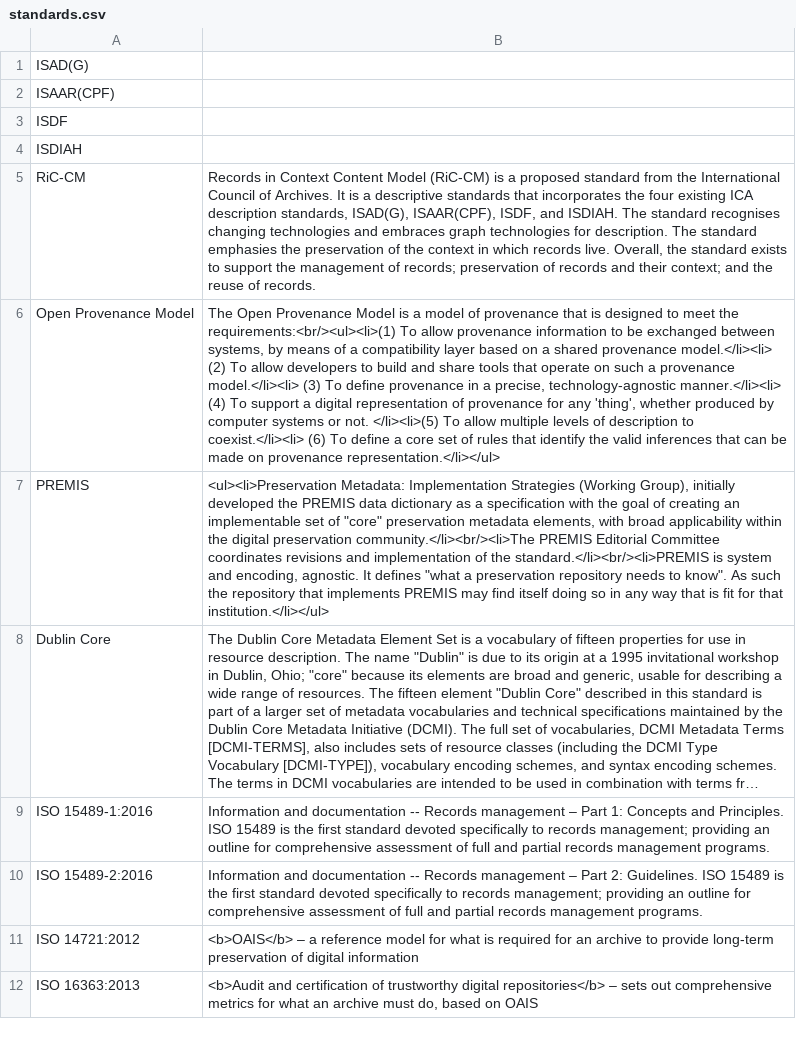
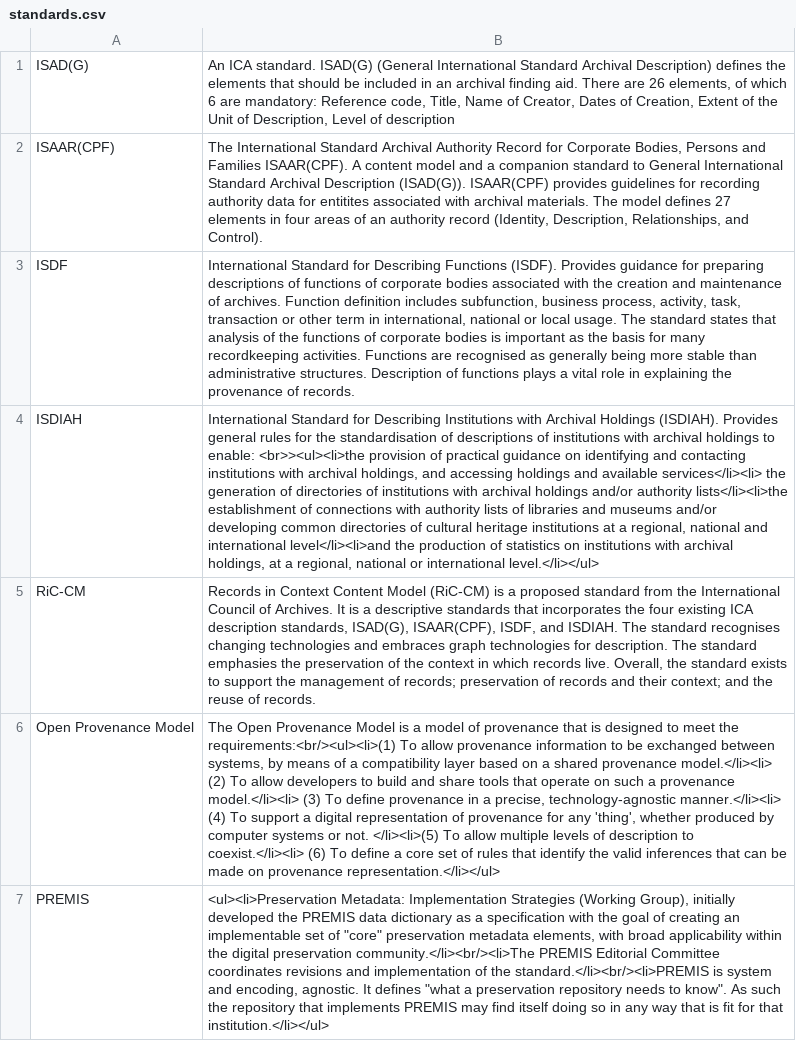
Before and after one commit to ross-spencer/brainscape-digital-preservation, a CSV file: standards.csv, drawn as a sheet; only a part is shown; the shorter side is filled out with more unchanged rows; long unchanged cells end in …; the diff names each change by its address in the sheet, - before the commit and + after, or states it on an @@ line.

Commit message:
[feature] More.

```diff
--- a/standards.csv
+++ b/standards.csv
-B1: (empty)
+B1: An ICA standard. ISAD(G) (General International Standard Archival Description) defines the elements that should be included in an archival finding aid. There are 26 elements, of which 6 are mandatory: Reference code, Title, Name of Creator, Dates of Creation, Extent of the Unit of Description, Level of description
-B2: (empty)
+B2: The International Standard Archival Authority Record for Corporate Bodies, Persons and Families ISAAR(CPF). A content model and a companion standard to General International Standard Archival Description (ISAD(G)). ISAAR(CPF) provides guidelines for recording authority data for entitites associated with archival materials. The model defines 27 elements in four areas of an authority record (Identity, Description, Relationships, and Control).
-B3: (empty)
+B3: International Standard for Describing Functions (ISDF). Provides guidance for preparing descriptions of functions of corporate bodies associated with the creation and maintenance of archives. Function definition includes subfunction, business process, activity, task, transaction or other term in international, national or local usage. The standard states that analysis of the functions of corporate bodies is important as the basis for many recordkeeping activities. Functions are recognised as generally being more stable than administrative structures. Description of functions plays a vital role in explaining the provenance of records.
-B4: (empty)
+B4: International Standard for Describing Institutions with Archival Holdings (ISDIAH). Provides general rules for the standardisation of descriptions of institutions with archival holdings to enable: <br>><ul><li>the provision of practical guidance on identifying and contacting institutions with archival holdings, and accessing holdings and available services</li><li> the generation of directories of institutions with archival holdings and/or authority lists</li><li>the establishment of connections with authority lists of libraries and museums and/or developing common directories of cultural heritage institutions at a regional, national and international level</li><li>and the production of statistics on institutions with archival holdings, at a regional, national or international level.</li></ul>
```
